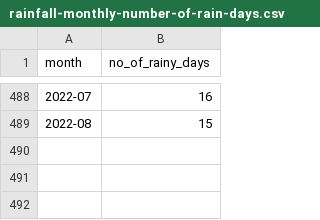
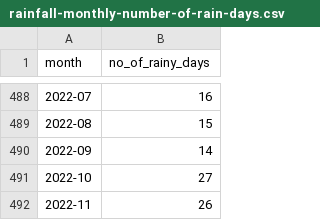
Before and after one commit to chengtng/project_1, a CSV file: data/data-gov-sg/rainfall-monthly-number-of-rain-days.csv, drawn as a sheet; only a part is shown, gaps mark what is left out; the diff names each change by its address in the sheet, - before the commit and + after, or states it on an @@ line.

```diff
--- a/data/data-gov-sg/rainfall-monthly-number-of-rain-days.csv
+++ b/data/data-gov-sg/rainfall-monthly-number-of-rain-days.csv
+row 490: 2022-09 | 14
+row 491: 2022-10 | 27
+row 492: 2022-11 | 26
```
Also changed, not shown: data/data-gov-sg/rainfall-monthly-total.csv, data/data-gov-sg/relative-humidity-monthly-mean.csv, 10 other files.
